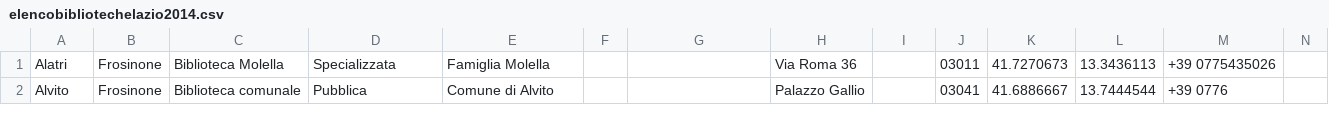
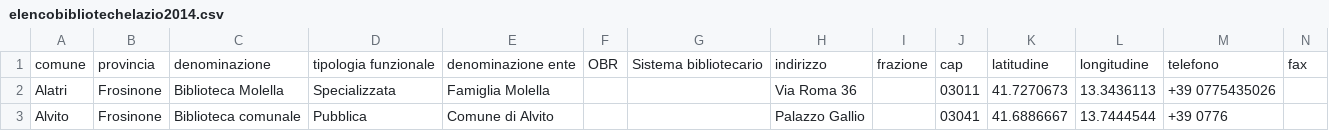
Before and after one commit to emanuelecochi/pc_academy, a CSV file: file/elencobibliotechelazio2014.csv, drawn as a sheet; only a part is shown; rows hold the shown columns only; the diff names each change by its address in the sheet, - before the commit and + after, or states it on an @@ line.

```diff
--- a/file/elencobibliotechelazio2014.csv
+++ b/file/elencobibliotechelazio2014.csv
+row 1: comune | provincia | denominazione | tipologia funzionale | denominazione ente | OBR | Sistema bibliotecario | indirizzo | frazione | cap | latitudine | longitudine | telefono | fax
```
Also changed, not shown: 1 other file.
